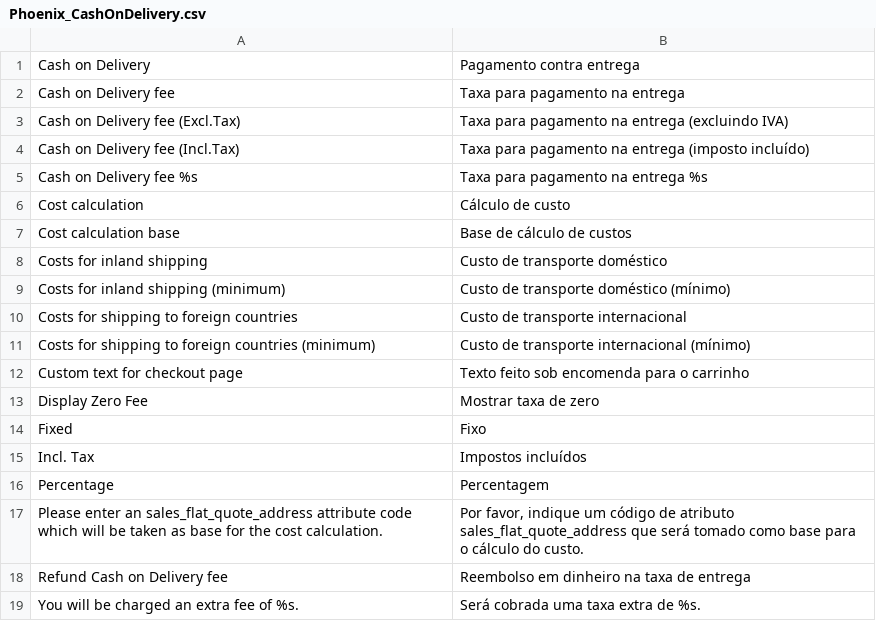
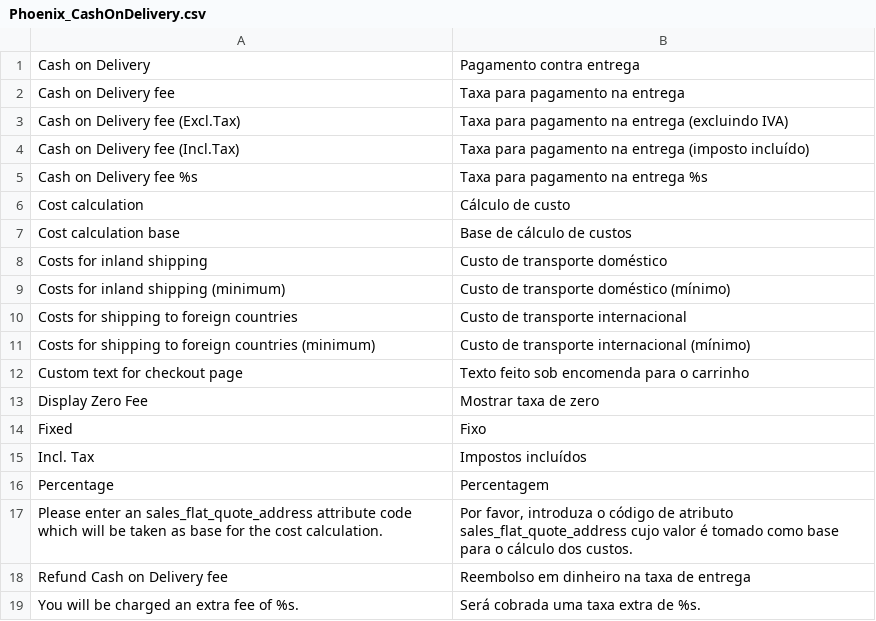
Before and after one commit to PHOENIX-MEDIA/Magento-CashOnDelivery, a CSV file: app/locale/pt_PT/Phoenix_CashOnDelivery.csv, drawn as a sheet.

Commit message:
added Portuguese locale

```diff
--- a/app/locale/pt_PT/Phoenix_CashOnDelivery.csv
+++ b/app/locale/pt_PT/Phoenix_CashOnDelivery.csv
@@ -16,3 +16,3 @@
 "Percentage","Percentagem"
-"Please enter an sales_flat_quote_address attribute code which will be taken as base for the cost calculation.","Por favor, indique um código de atributo sales_flat_quote_address que será tomado como base para o cálculo do custo."
+"Please enter an sales_flat_quote_address attribute code which will be taken as base for the cost calculation.","Por favor, introduza o código de atributo sales_flat_quote_address cujo valor é tomado como base para o cálculo dos custos."
 "Refund Cash on Delivery fee","Reembolso em dinheiro na taxa de entrega"
```
